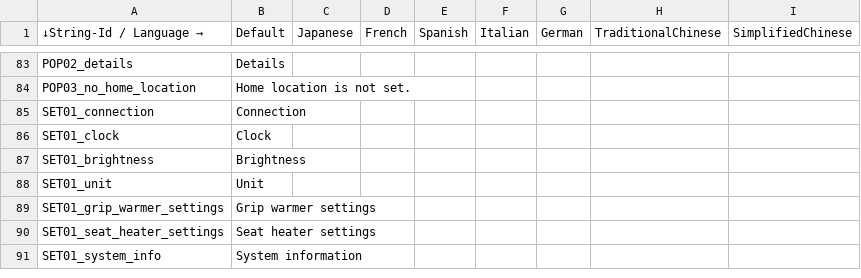
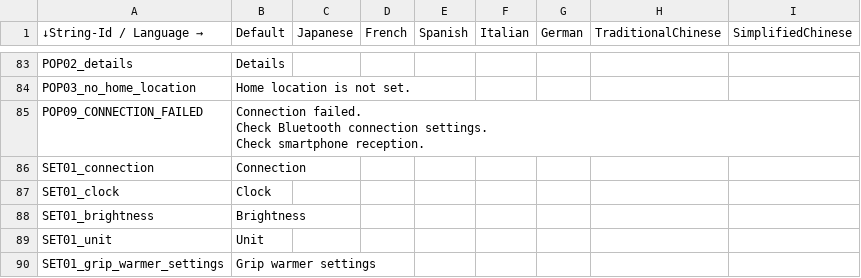
Before and after one commit to gillwei/XMAX_rt1172, a CSV file: EmbeddedWizard/Project/00L/multi-language/Strings.csv, drawn as a sheet; only a part is shown, gaps mark what is left out; the shorter side is filled out with more unchanged rows; ↵ is a line break in a cell; the diff names each change by its address in the sheet, - before the commit and + after, or states it on an @@ line.

Commit message:
Add BLE connection check for weather UI
The following items are implemented in this patch:
1. Check BLE connection when entering the weather loading UI
   from Launcher.
2. Create the weather loading UI and the connection failed UI.
3. Remove unnecessary assignment of speed limit value on the Navi UI.

Testing and Verification Instructions:
  1. Build & install software.
  2. Connect BT, then access the development page.
  3. Start BLE advertising and connect BLE with Yamaha debug app.
  4. Press "send app id" on the Yamaha debug app, then access the
     weather UI from Launcher.
  5. Check if the weather loading UI is displayed.
  6. Check if the connection failed UI is displayed after 20 seconds
     timeout.
  7. Check if Launcher is displayed after 2 seconds timeout.

Integration Instructions:
  1. Cherry-pick I715cdbaee434a53c652d6b5bf8a191e357996316 to build.

Issue: Autooem-IXWW22-1869
Issue: Autooem-IXWW22-1868
Issue: Autooem-IXWW22-1889
Issue: Autooem-IXWW22-1904
Change-Id: Ia44ff5bdaa9acc5968df9643a32d8781c2197a38
Type: New Feature
Reviewed-on: https://gerrit.garmin.com.tw/code-review/c/autooem/products/nxp/rt1172/+/82276
Reviewed-by: Liao, Edward <edward.liao@garmin.com>
Tested-by: Liao, Edward <edward.liao@garmin.com>
Approve-Change: Liao, Edward <edward.liao@garmin.com>

```diff
--- a/EmbeddedWizard/Project/00L/multi-language/Strings.csv
+++ b/EmbeddedWizard/Project/00L/multi-language/Strings.csv
+row 85: POP09_CONNECTION_FAILED | Connection failed. ↵ Check Bluetooth connection settings. ↵ Check smartphone reception.
```
Also changed, not shown: 15 other files.
